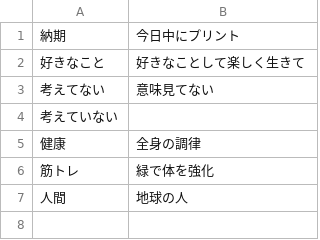
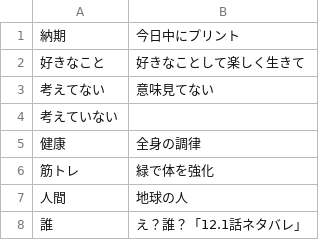
Before and after one commit to iotkaden20230322/kemurishTranslaterTool, a CSV file: data/wakabaAngel.csv, drawn as a sheet.

```diff
--- a/data/wakabaAngel.csv
+++ b/data/wakabaAngel.csv
@@ -7 +7,2 @@
 人間,地球の人
+誰,え？誰？「12.1話ネタバレ」
```
Also changed, not shown: data/rina0.csv, 6 other files.
